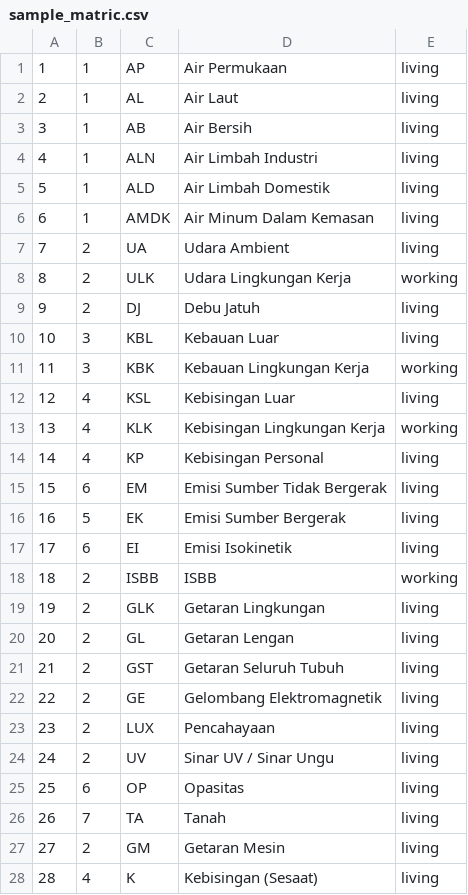
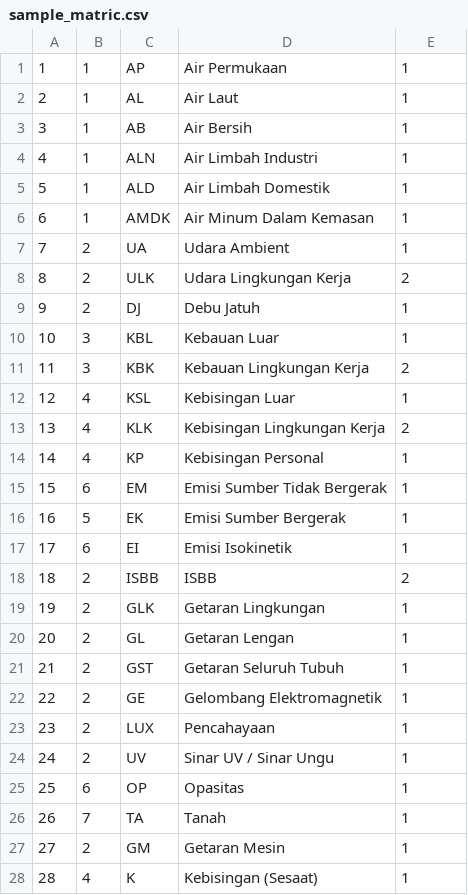
Before and after one commit to MuhammadAgungMahardhika/Web-laboratory-information-management-system, a CSV file: database/csv/sample_matric.csv, drawn as a sheet; only a part is shown; the diff covers the shown part only.

Commit message:
sample collection type

```diff
--- a/database/csv/sample_matric.csv
+++ b/database/csv/sample_matric.csv
@@ -1,28 +1,28 @@
-1,1,AP,Air Permukaan,living,
-2,1,AL,Air Laut,living,
-3,1,AB,Air Bersih,living,
-4,1,ALN,Air Limbah Industri,living,
-5,1,ALD,Air Limbah Domestik,living,
-6,1,AMDK,Air Minum Dalam Kemasan,living,
-7,2,UA,Udara Ambient,living,
-8,2,ULK,Udara Lingkungan Kerja,working,
-9,2,DJ,Debu Jatuh,living,
-10,3,KBL,Kebauan Luar,living,
-11,3,KBK,Kebauan Lingkungan Kerja,working,
-12,4,KSL,Kebisingan Luar,living,
-13,4,KLK,Kebisingan Lingkungan Kerja,working,
-14,4,KP,Kebisingan Personal,living,
-15,6,EM,Emisi Sumber Tidak Bergerak,living,
-16,5,EK,Emisi Sumber Bergerak,living,
-17,6,EI,Emisi Isokinetik,living,
-18,2,ISBB,ISBB,working,
-19,2,GLK,Getaran Lingkungan,living,
-20,2,GL,Getaran Lengan,living,
-21,2,GST,Getaran Seluruh Tubuh,living,
-22,2,GE,Gelombang Elektromagnetik,living,
-23,2,LUX,Pencahayaan,living,
-24,2,UV,Sinar UV / Sinar Ungu,living,
-25,6,OP,Opasitas,living,
-26,7,TA,Tanah,living,
-27,2,GM,Getaran Mesin,living,
-28,4,K,Kebisingan (Sesaat),living,
+1,1,AP,Air Permukaan,1,
+2,1,AL,Air Laut,1,
+3,1,AB,Air Bersih,1,
+4,1,ALN,Air Limbah Industri,1,
+5,1,ALD,Air Limbah Domestik,1,
+6,1,AMDK,Air Minum Dalam Kemasan,1,
+7,2,UA,Udara Ambient,1,
+8,2,ULK,Udara Lingkungan Kerja,2,
+9,2,DJ,Debu Jatuh,1,
+10,3,KBL,Kebauan Luar,1,
+11,3,KBK,Kebauan Lingkungan Kerja,2,
+12,4,KSL,Kebisingan Luar,1,
+13,4,KLK,Kebisingan Lingkungan Kerja,2,
+14,4,KP,Kebisingan Personal,1,
+15,6,EM,Emisi Sumber Tidak Bergerak,1,
+16,5,EK,Emisi Sumber Bergerak,1,
+17,6,EI,Emisi Isokinetik,1,
+18,2,ISBB,ISBB,2,
+19,2,GLK,Getaran Lingkungan,1,
+20,2,GL,Getaran Lengan,1,
+21,2,GST,Getaran Seluruh Tubuh,1,
+22,2,GE,Gelombang Elektromagnetik,1,
+23,2,LUX,Pencahayaan,1,
+24,2,UV,Sinar UV / Sinar Ungu,1,
+25,6,OP,Opasitas,1,
+26,7,TA,Tanah,1,
+27,2,GM,Getaran Mesin,1,
+28,4,K,Kebisingan (Sesaat),1,
```
Also changed, not shown: 22 edited cells elsewhere in this file, database/csv/parameter.csv, 26 other files.
